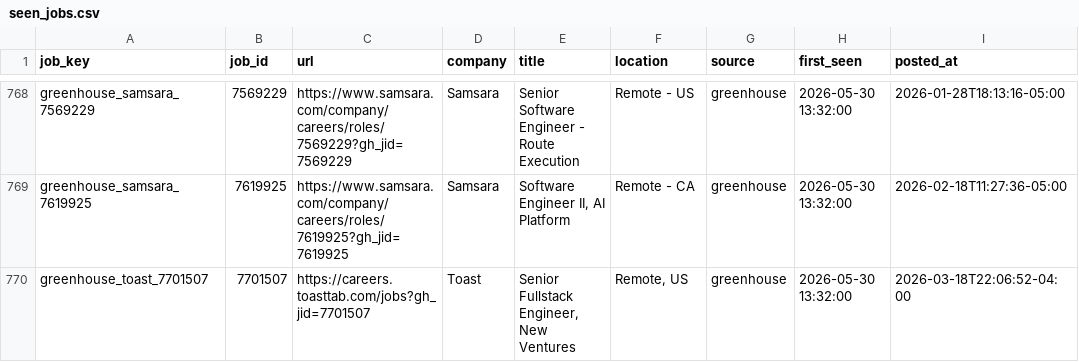
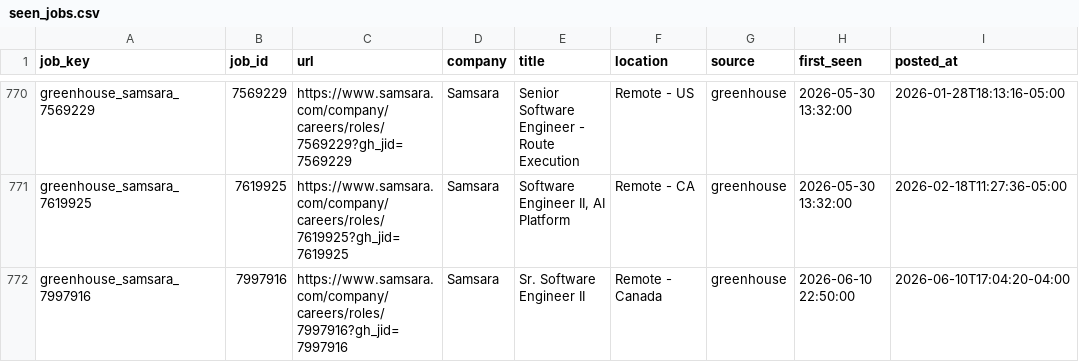
Before and after one commit to RtoNL/job-crawler, a CSV file: data/seen_jobs.csv, drawn as a sheet; only a part is shown, gaps mark what is left out; the shorter side is filled out with more unchanged rows; the diff covers the shown part only.

```diff
--- a/data/seen_jobs.csv
+++ b/data/seen_jobs.csv
@@ -769 +771,2 @@ greenhouse_samsara_7569229,7569229,https://www.samsara.com/company/careers/roles
 greenhouse_samsara_7619925,7619925,https://www.samsara.com/company/careers/roles/7619925?gh_jid=7619925,Samsara,"Software Engineer II, AI Platform",Remote - CA,greenhouse,2026-05-30 13:32:00,2026-02-18T11:27:36-05:00
+greenhouse_samsara_7997916,7997916,https://www.samsara.com/company/careers/roles/7997916?gh_jid=7997916,Samsara,Sr. Software Engineer II,Remote - Canada,greenhouse,2026-06-10 22:50:00,2026-06-10T17:04:20-04:00
```
Also changed, not shown: 4 added rows, 1 removed row and 29 moved rows elsewhere in this file.
